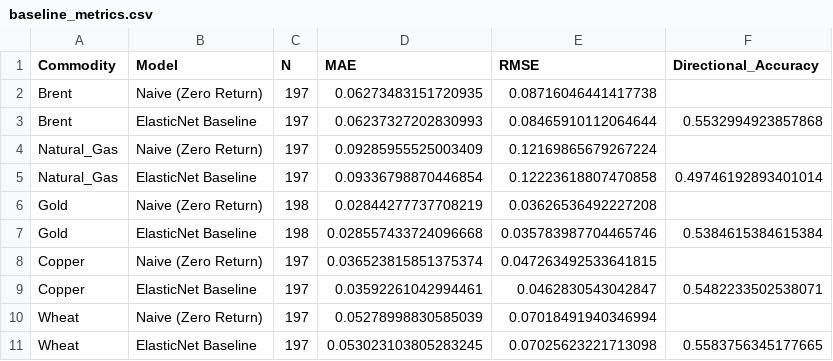
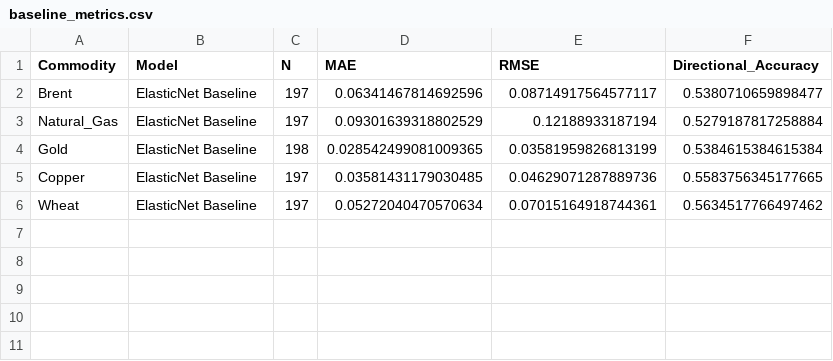
Before and after one commit to Saswat-Mpt/GeoPrice, a CSV file: data/processed/baseline_metrics.csv, drawn as a sheet.

Commit message:
fix: production model tuned parameter alignment, inference bug removal, and tuned vs tuned Stage 9 evaluation
- Retrained production models with tuned hyperparameter selection via select_best_elasticnet_params and recorded parameters in model_metadata.json
- Removed prob_positive_return_pct bug from inference pipeline and added directional_accuracy_pct
- Updated run_experiments_tuning.py to export Tuned Baseline and Tuned GeoPrice predictions/metrics for Stage 9 and paired error evaluation
- Added forecast_origin_description exposing latest complete feature month
- Updated phase3_validation.json to output granular audit flags
- Strengthened beta-z exact reconstruction test and updated model matrix test for complete feature rows (79/79 passed)

```diff
--- a/data/processed/baseline_metrics.csv
+++ b/data/processed/baseline_metrics.csv
@@ -1,11 +1,6 @@
 Commodity,Model,N,MAE,RMSE,Directional_Accuracy
-Brent,Naive (Zero Return),197,0.06273483151720935,0.08716046441417738,
-Brent,ElasticNet Baseline,197,0.06237327202830993,0.08465910112064644,0.5532994923857868
-Natural_Gas,Naive (Zero Return),197,0.09285955525003409,0.12169865679267224,
-Natural_Gas,ElasticNet Baseline,197,0.09336798870446854,0.12223618807470858,0.49746192893401014
-Gold,Naive (Zero Return),198,0.02844277737708219,0.03626536492227208,
-Gold,ElasticNet Baseline,198,0.028557433724096668,0.035783987704465746,0.5384615384615384
-Copper,Naive (Zero Return),197,0.036523815851375374,0.047263492533641815,
-Copper,ElasticNet Baseline,197,0.03592261042994461,0.0462830543042847,0.5482233502538071
-Wheat,Naive (Zero Return),197,0.05278998830585039,0.07018491940346994,
-Wheat,ElasticNet Baseline,197,0.053023103805283245,0.07025623221713098,0.5583756345177665
+Brent,ElasticNet Baseline,197,0.06341467814692596,0.08714917564577117,0.5380710659898477
+Natural_Gas,ElasticNet Baseline,197,0.09301639318802529,0.12188933187194,0.5279187817258884
+Gold,ElasticNet Baseline,198,0.028542499081009365,0.03581959826813199,0.5384615384615384
+Copper,ElasticNet Baseline,197,0.03581431179030485,0.04629071287889736,0.5583756345177665
+Wheat,ElasticNet Baseline,197,0.05272040470570634,0.07015164918744361,0.5634517766497462
```
Also changed, not shown: data/processed/final_model_comparison.csv, data/processed/geoprice_directional_analysis.csv, 24 other files.
